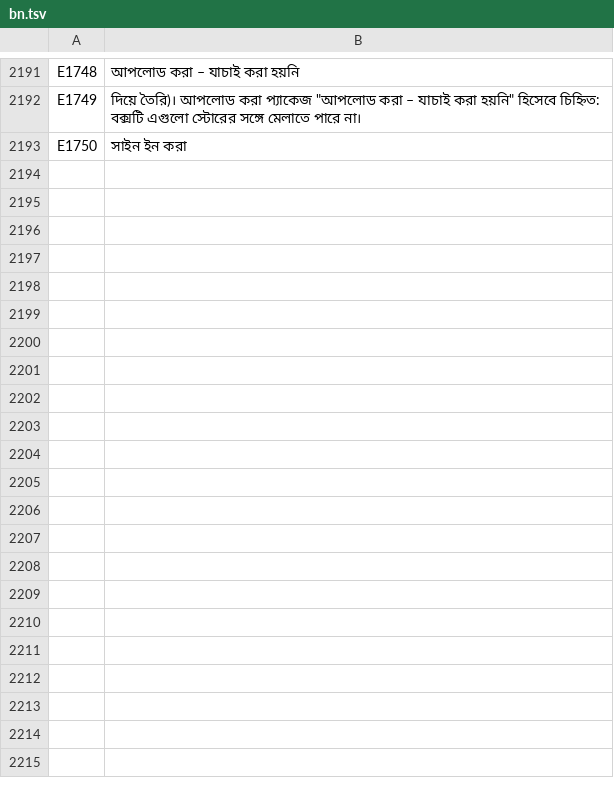
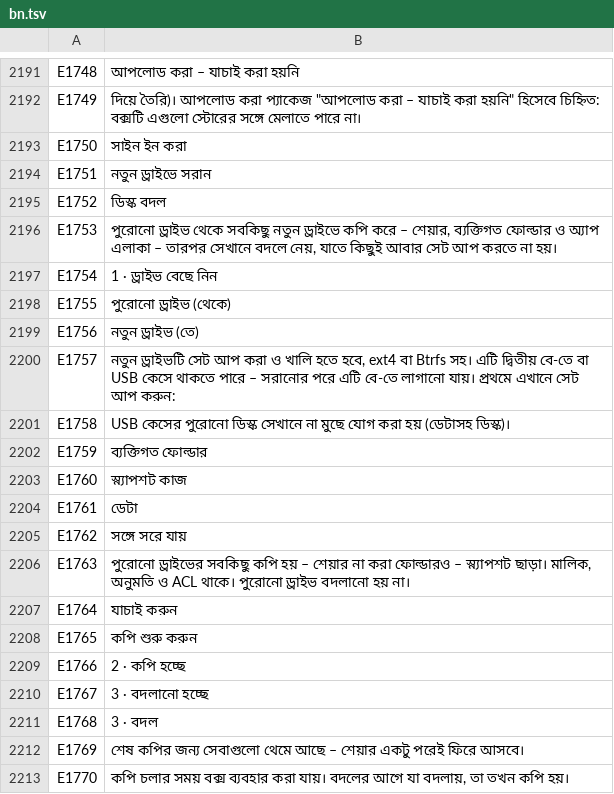
Before and after one commit to UniqueDroid/ShareOS, a TSV file: tools/i18n/bn.tsv, drawn as a sheet; only a part is shown, gaps mark what is left out; the diff covers the shown part only.

```diff
--- a/tools/i18n/bn.tsv
+++ b/tools/i18n/bn.tsv
@@ -2193 +2193,21 @@ E1749	দিয়ে তৈরি)। আপলোড করা প্যাক
 E1750	সাইন ইন করা
+E1751	নতুন ড্রাইভে সরান
+E1752	ডিস্ক বদল
+E1753	পুরোনো ড্রাইভ থেকে সবকিছু নতুন ড্রাইভে কপি করে – শেয়ার, ব্যক্তিগত ফোল্ডার ও অ্যাপ এলাকা – তারপর সেখানে বদলে নেয়, যাতে কিছুই আবার সেট আপ করতে না হয়।
+E1754	1 · ড্রাইভ বেছে নিন
+E1755	পুরোনো ড্রাইভ (থেকে)
+E1756	নতুন ড্রাইভ (তে)
+E1757	নতুন ড্রাইভটি সেট আপ করা ও খালি হতে হবে, ext4 বা Btrfs সহ। এটি দ্বিতীয় বে-তে বা USB কেসে থাকতে পারে – সরানোর পরে এটি বে-তে লাগানো যায়। প্রথমে এখানে সেট আপ করুন:
+E1758	USB কেসের পুরোনো ডিস্ক সেখানে না মুছে যোগ করা হয় (ডেটাসহ ডিস্ক)।
+E1759	ব্যক্তিগত ফোল্ডার
+E1760	স্ন্যাপশট কাজ
+E1761	ডেটা
+E1762	সঙ্গে সরে যায়
+E1763	পুরোনো ড্রাইভের সবকিছু কপি হয় – শেয়ার না করা ফোল্ডারও – স্ন্যাপশট ছাড়া। মালিক, অনুমতি ও ACL থাকে। পুরোনো ড্রাইভ বদলানো হয় না।
+E1764	যাচাই করুন
+E1765	কপি শুরু করুন
+E1766	2 · কপি হচ্ছে
+E1767	3 · বদলানো হচ্ছে
+E1768	3 · বদল
+E1769	শেষ কপির জন্য সেবাগুলো থেমে আছে – শেয়ার একটু পরেই ফিরে আসবে।
+E1770	কপি চলার সময় বক্স ব্যবহার করা যায়। বদলের আগে যা বদলায়, তা তখন কপি হয়।
```
Also changed, not shown: 24 added rows elsewhere in this file, tools/i18n/ar.tsv, tools/i18n/de.tsv, 32 other files.
